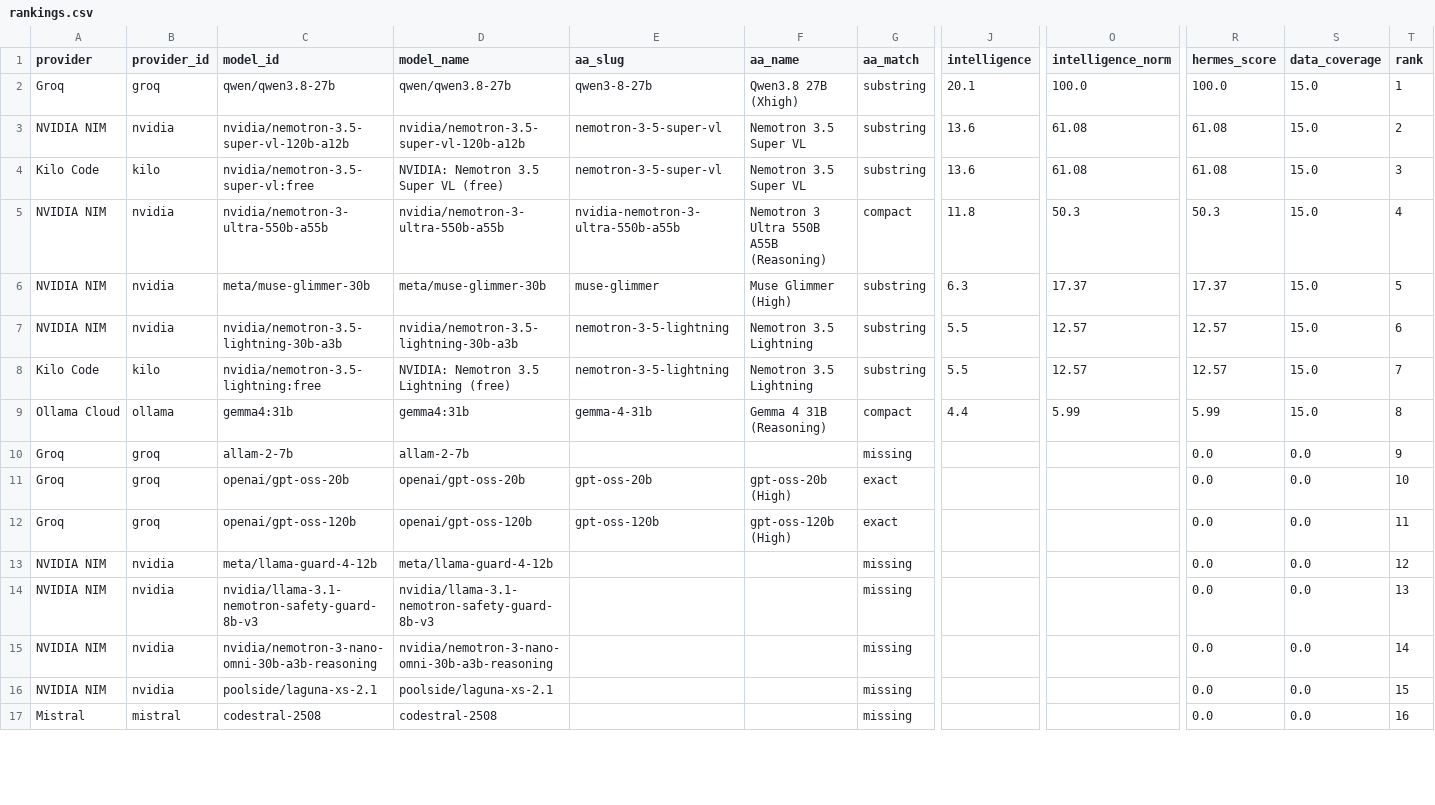
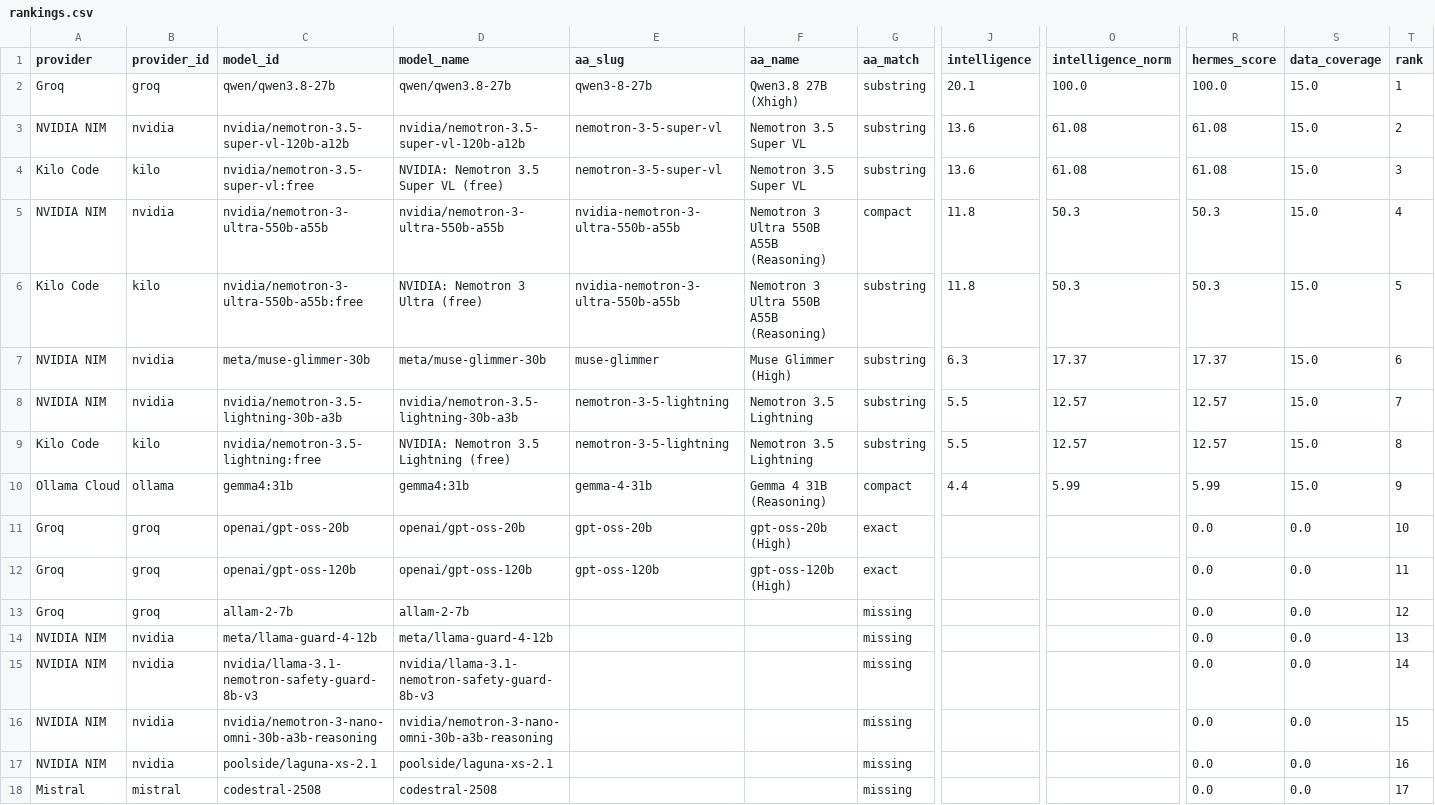
Before and after one commit to krishnak2c/llm-availability-dashboard, a CSV file: docs/availability/rankings.csv, drawn as a sheet; only a part is shown, gaps mark what is left out; removed rows and columns are numbered as before the commit, all else as after; rows hold the shown columns only; the diff covers the shown part only; the diff names each change by its address in the sheet, - before the commit and + after, or states it on an @@ line.

```diff
--- a/docs/availability/rankings.csv
+++ b/docs/availability/rankings.csv
+row 6: Kilo Code | kilo | nvidia/nemotron-3-ultra-550b-a55b:free | NVIDIA: Nemotron 3 Ultra (free) | nvidia-nemotron-3-ultra-550b-a55b | Nemotron 3 Ultra 550B A55B (Reasoning) | substring | 11.8 | 50.3 | 50.3 | 15.0 | 5
-T7 (rank): 5
+T7 (rank): 6
-T8 (rank): 6
+T8 (rank): 7
-T9 (rank): 7
+T9 (rank): 8
-T10 (rank): 8
+T10 (rank): 9
-row 10: Groq | groq | allam-2-7b | allam-2-7b |  |  | missing |  |  | 0.0 | 0.0 | 9
+row 13: Groq | groq | allam-2-7b | allam-2-7b |  |  | missing |  |  | 0.0 | 0.0 | 12
-T14 (rank): 12
+T14 (rank): 13
-T15 (rank): 13
+T15 (rank): 14
-T16 (rank): 14
+T16 (rank): 15
-T17 (rank): 15
+T17 (rank): 16
-T18 (rank): 16
+T18 (rank): 17
```
Also changed, not shown: 3 added rows, 1 removed row and 19 edited cells elsewhere in this file, 25 other files.
